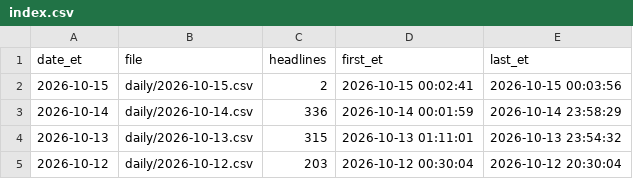
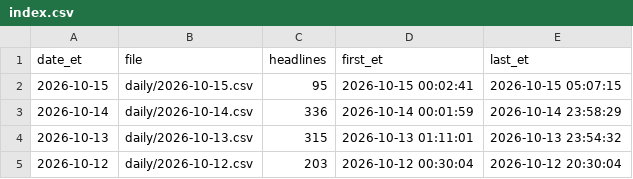
Before and after one commit to marcusa23-a11y/fj, a CSV file: index.csv, drawn as a sheet; only a part is shown.

```diff
--- a/index.csv
+++ b/index.csv
@@ -1,3 +1,3 @@
 date_et,file,headlines,first_et,last_et
-2026-10-15,daily/2026-10-15.csv,2,2026-10-15 00:02:41,2026-10-15 00:03:56
+2026-10-15,daily/2026-10-15.csv,95,2026-10-15 00:02:41,2026-10-15 05:07:15
 2026-10-14,daily/2026-10-14.csv,336,2026-10-14 00:01:59,2026-10-14 23:58:29
```
Also changed, not shown: 3 other files.
